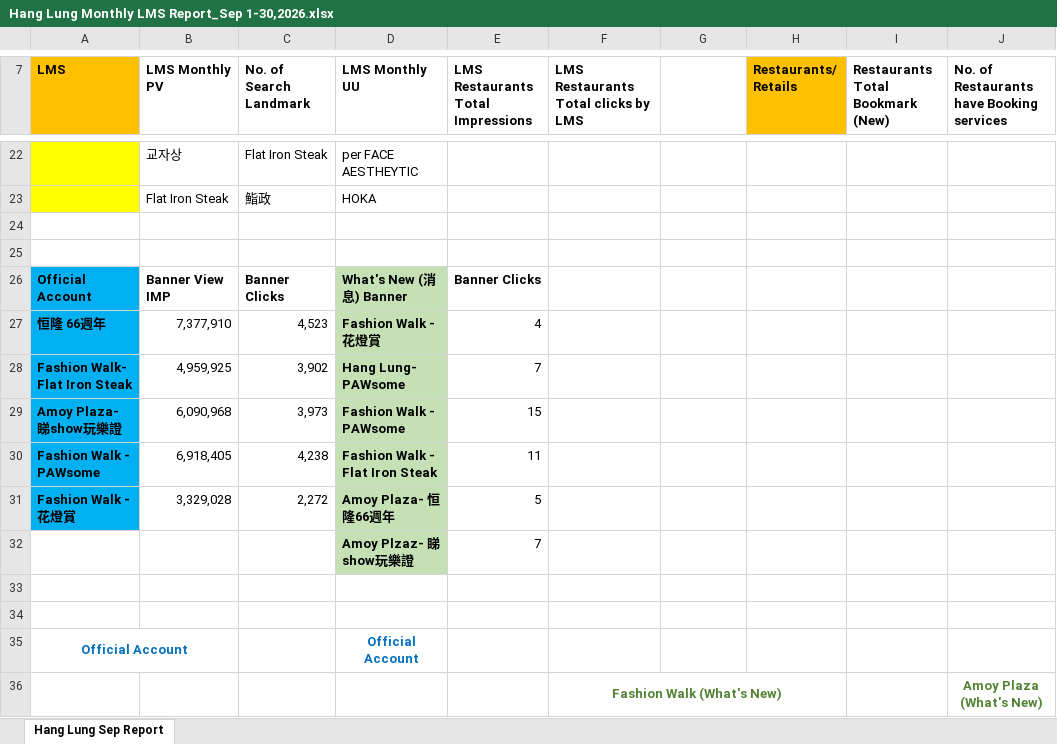
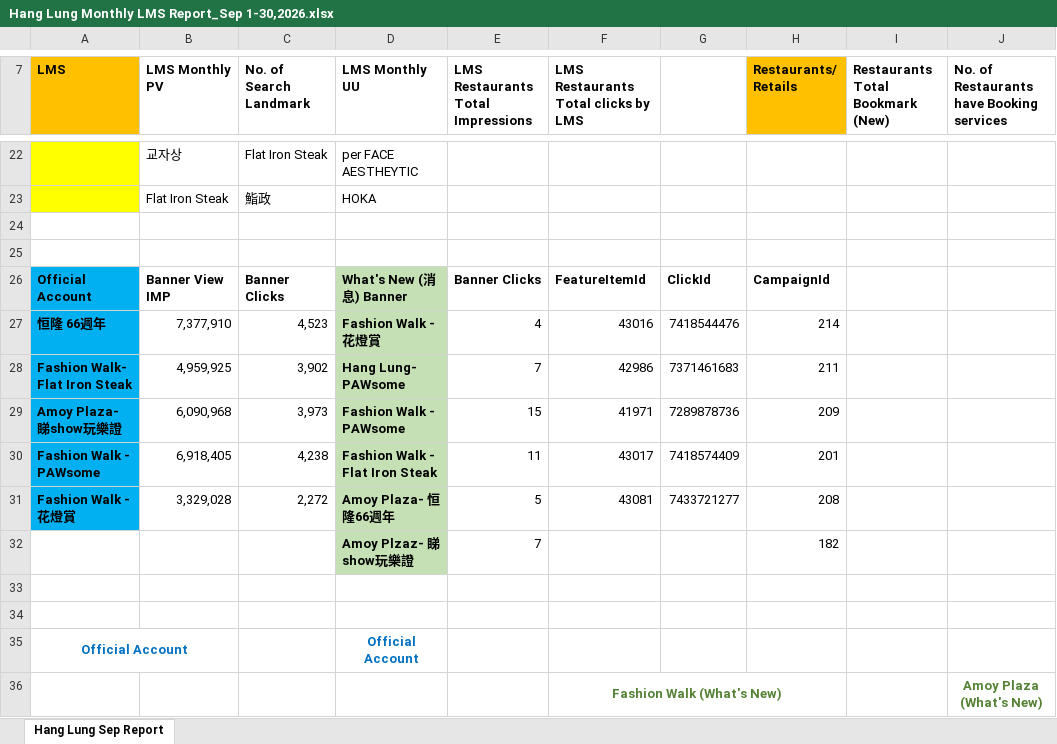
Before and after one commit to lenaopr/2026_09, an Excel workbook: 2026_10/2026_10_02/HangLung_Amoy_Plaza_and_Fashion_Walk_LMS/Hang Lung Monthly LMS Report_Sep 1-30,2026.xlsx, sheet Hang Lung Sep Report, drawn as a sheet; only a part is shown, gaps mark what is left out; values as stored, in another font and other column widths than the file's, no borders; charts and pictures not drawn; the diff names each change by its address in the sheet, - before the commit and + after, or states it on an @@ line.

```diff
--- a/2026_10/2026_10_02/HangLung_Amoy_Plaza_and_Fashion_Walk_LMS/Hang Lung Monthly LMS Report_Sep 1-30,2026.xlsx (sheet Hang Lung Sep Report)
+++ b/2026_10/2026_10_02/HangLung_Amoy_Plaza_and_Fashion_Walk_LMS/Hang Lung Monthly LMS Report_Sep 1-30,2026.xlsx (sheet Hang Lung Sep Report)
-F26: (empty)
+F26: FeatureItemId
-G26: (empty)
+G26: ClickId
-H26 (Restaurants/ Retails): (empty)
+H26 (Restaurants/ Retails): CampaignId
-F27: (empty)
+F27: 43016
-G27: (empty)
+G27: 7418544476
-H27 (Restaurants/ Retails): (empty)
+H27 (Restaurants/ Retails): 214
-F28: (empty)
+F28: 42986
-G28: (empty)
+G28: 7371461683
-H28 (Restaurants/ Retails): (empty)
+H28 (Restaurants/ Retails): 211
-F29: (empty)
+F29: 41971
-G29: (empty)
+G29: 7289878736
-H29 (Restaurants/ Retails): (empty)
+H29 (Restaurants/ Retails): 209
-F30: (empty)
+F30: 43017
-G30: (empty)
+G30: 7418574409
-H30 (Restaurants/ Retails): (empty)
+H30 (Restaurants/ Retails): 201
-F31: (empty)
+F31: 43081
-G31: (empty)
+G31: 7433721277
-H31 (Restaurants/ Retails): (empty)
+H31 (Restaurants/ Retails): 208
-H32 (Restaurants/ Retails): (empty)
+H32 (Restaurants/ Retails): 182
```
Also changed, not shown: charts or pictures, 2026_10/2026_10_02/HangLung_Amoy_Plaza_and_Fashion_Walk_LMS/clickid.xlsx, 8 other files.
